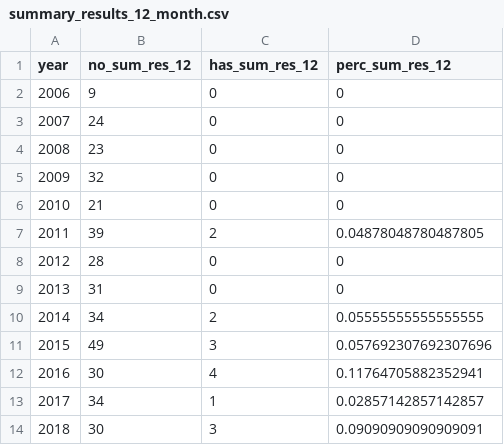
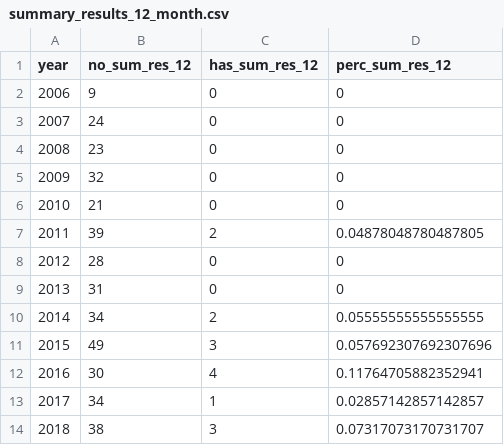
Before and after one commit to quest-bih/dashboard, a CSV file: results/summary_results_12_month.csv, drawn as a sheet.

```diff
--- a/results/summary_results_12_month.csv
+++ b/results/summary_results_12_month.csv
@@ -13,2 +13,2 @@ year,no_sum_res_12,has_sum_res_12,perc_sum_res_12
 2017,34,1,0.02857142857142857
-2018,30,3,0.09090909090909091
+2018,38,3,0.07317073170731707
```
Also changed, not shown: results/sum_res_dataset_shiny.csv, results/summary_results_24_month.csv, 2 other files.
